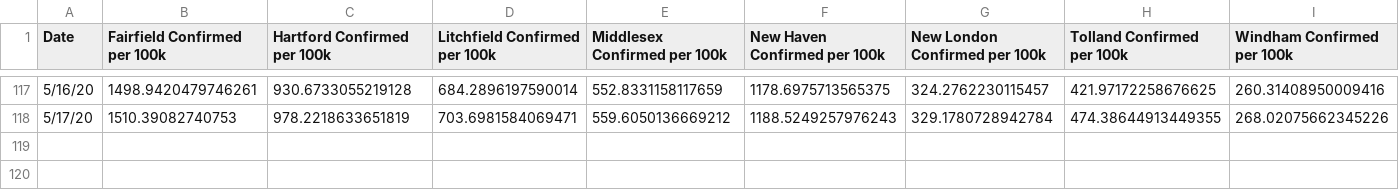
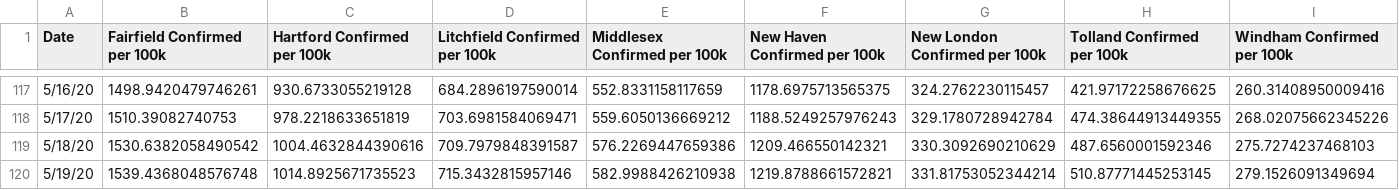
Before and after one commit to SonnyITS/COVID-19, a CSV file: data_covid_19/US_CT_TimeSeries_COVID19_All.csv, drawn as a sheet; only a part is shown, gaps mark what is left out; rows hold the shown columns only; the diff names each change by its address in the sheet, - before the commit and + after, or states it on an @@ line.

```diff
--- a/data_covid_19/US_CT_TimeSeries_COVID19_All.csv
+++ b/data_covid_19/US_CT_TimeSeries_COVID19_All.csv
+row 119: 5/18/20 | 1530.6382058490542 | 1004.4632844390616 | 709.7979848391587 | 576.2269447659386 | 1209.466550142321 | 330.3092690210629 | 487.6560001592346 | 275.7274237468103
+row 120: 5/19/20 | 1539.4368048576748 | 1014.8925671735523 | 715.3432815957146 | 582.9988426210938 | 1219.8788661572821 | 331.81753052344214 | 510.87771445253145 | 279.1526091349694
```
Also changed, not shown: data_covid_19/US_States_TimeSeries_COVID19_ConfirmedPer100k.csv, data_covid_19/US_States_TimeSeries_COVID19_DeathsPer100k.csv, 16 other files.
